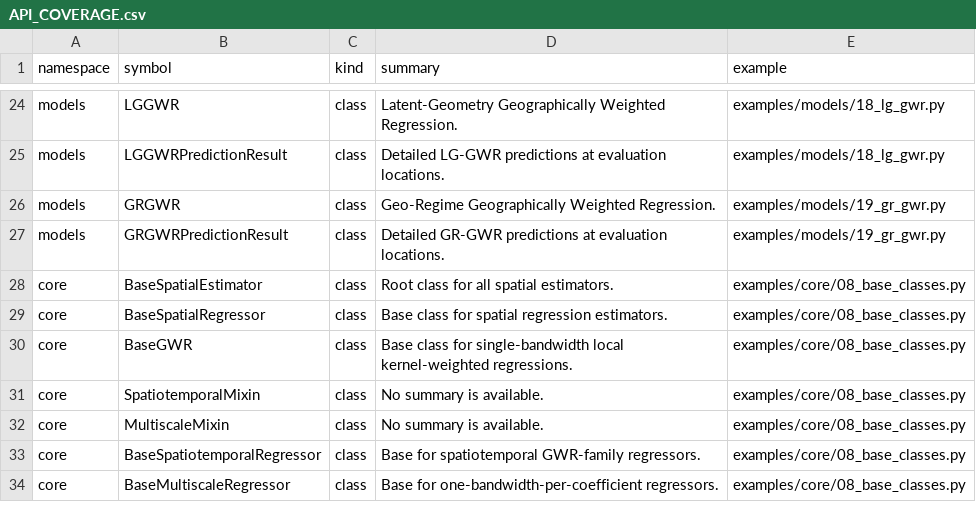
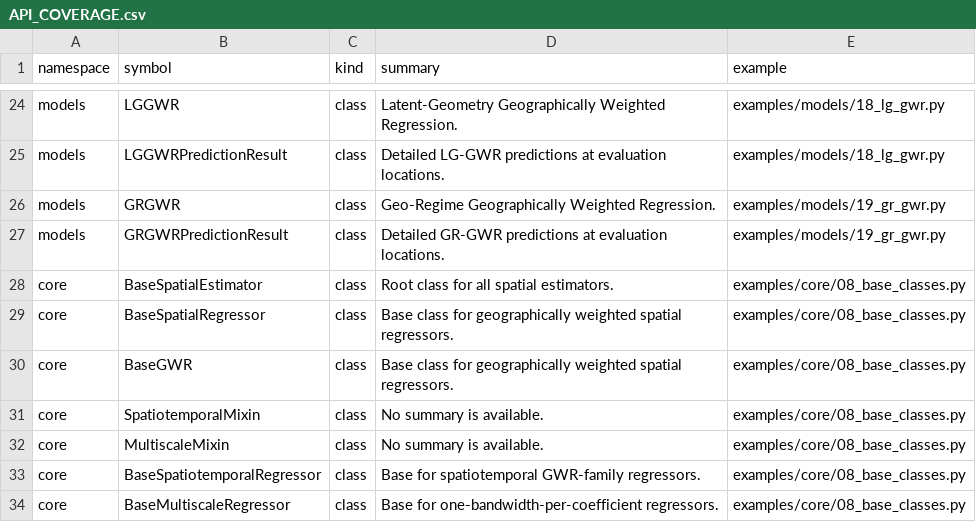
Before and after one commit to hujinghaoabcd/pyGWRx, a CSV file: examples/API_COVERAGE.csv, drawn as a sheet; only a part is shown, gaps mark what is left out.

Commit message:
Consolidate the GWR regression base hierarchy
Merge BaseGWR functionality into BaseSpatialRegressor, retain BaseGWR as a compatibility alias, and update tests, examples, and generated documentation.

```diff
--- a/examples/API_COVERAGE.csv
+++ b/examples/API_COVERAGE.csv
@@ -28,4 +28,4 @@ models,GRGWRPredictionResult,class,Detailed GR-GWR predictions at evaluation loc
 core,BaseSpatialEstimator,class,Root class for all spatial estimators.,examples/core/08_base_classes.py
-core,BaseSpatialRegressor,class,Base class for spatial regression estimators.,examples/core/08_base_classes.py
-core,BaseGWR,class,Base class for single-bandwidth local kernel-weighted regressions.,examples/core/08_base_classes.py
+core,BaseSpatialRegressor,class,Base class for geographically weighted spatial regressors.,examples/core/08_base_classes.py
+core,BaseGWR,class,Base class for geographically weighted spatial regressors.,examples/core/08_base_classes.py
 core,SpatiotemporalMixin,class,No summary is available.,examples/core/08_base_classes.py
```
Also changed, not shown: 10 other files.
